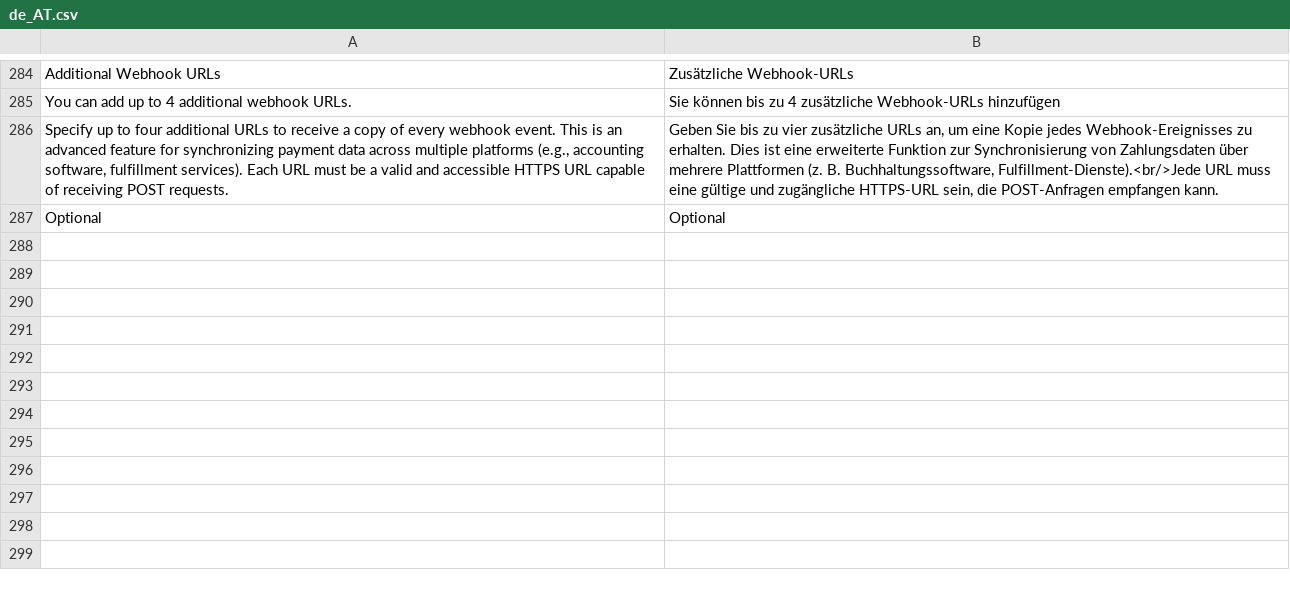
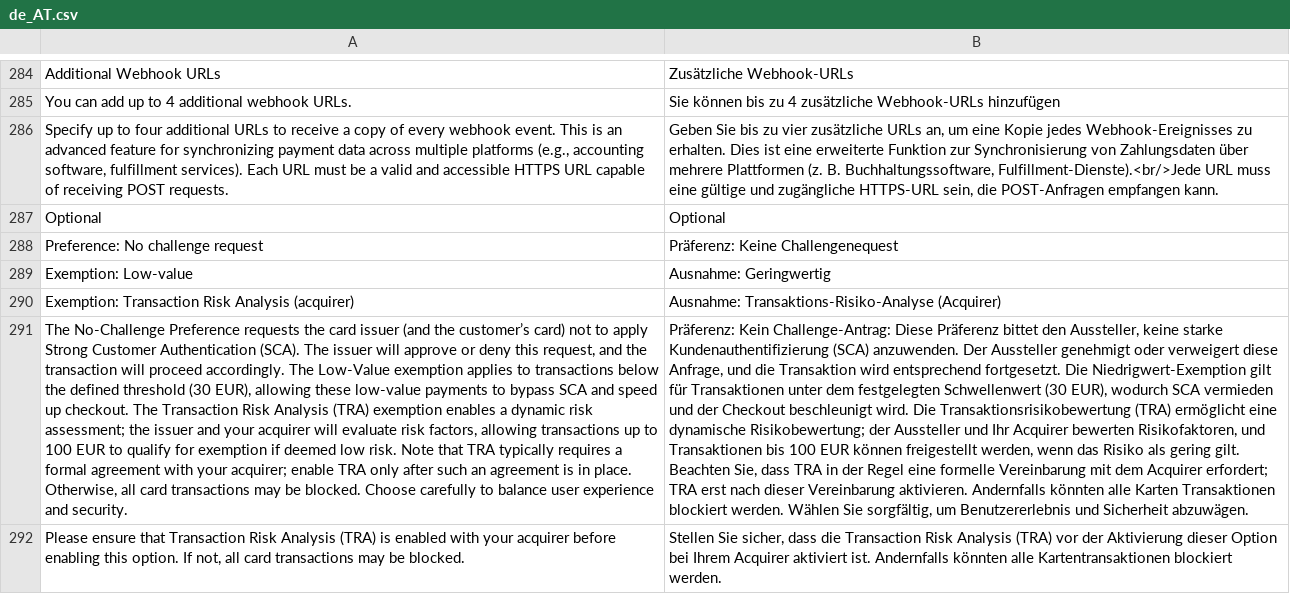
Before and after one commit to CAWL-ecommerce/cawl-plugin-magento-core, a CSV file: i18n/de_AT.csv, drawn as a sheet; only a part is shown, gaps mark what is left out; the diff names each change by its address in the sheet, - before the commit and + after, or states it on an @@ line.

```diff
--- a/i18n/de_AT.csv
+++ b/i18n/de_AT.csv
+row 288: Preference: No challenge request | Präferenz: Keine Challengenequest
+row 289: Exemption: Low-value | Ausnahme: Geringwertig
+row 290: Exemption: Transaction Risk Analysis (acquirer) | Ausnahme: Transaktions-Risiko-Analyse (Acquirer)
+row 291: The No-Challenge Preference requests the card issuer (and the customer’s card) not to apply Strong Customer Authentication (SCA). The issuer will approve or deny this request, and the transaction will proceed accordingly. The Low-Value exemption applies to transactions below the defined threshold (30 EUR), allowing these low-value payments to bypass SCA and speed up checkout. The Transaction Risk Analysis (TRA) exemption enables a dynamic risk assessment; the issuer and your acquirer will evaluate risk factors, allowing transactions up to 100 EUR to qualify for exemption if deemed low risk. Note that TRA typically requires a formal agreement with your acquirer; enable TRA only after such an agreement is in place. Otherwise, all card transactions may be blocked. Choose carefully to balance user experience and security. | Präferenz: Kein Challenge-Antrag: Diese Präferenz bittet den Aussteller, keine starke Kundenauthentifizierung (SCA) anzuwenden. Der Aussteller genehmigt oder verweigert diese Anfrage, und die Transaktion wird entsprechend fortgesetzt. Die Niedrigwert-Exemption gilt für Transaktionen unter dem festgelegten Schwellenwert (30 EUR), wodurch SCA vermieden und der Checkout beschleunigt wird. Die Transaktionsrisikobewertung (TRA) ermöglicht eine dynamische Risikobewertung; der Aussteller und Ihr Acquirer bewerten Risikofaktoren, und Transaktionen bis 100 EUR können freigestellt werden, wenn das Risiko als gering gilt. Beachten Sie, dass TRA in der Regel eine formelle Vereinbarung mit dem Acquirer erfordert; TRA erst nach dieser Vereinbarung aktivieren. Andernfalls könnten alle Karten Transaktionen blockiert werden. Wählen Sie sorgfältig, um Benutzererlebnis und Sicherheit abzuwägen.
+row 292: Please ensure that Transaction Risk Analysis (TRA) is enabled with your acquirer before enabling this option. If not, all card transactions may be blocked. | Stellen Sie sicher, dass die Transaction Risk Analysis (TRA) vor der Aktivierung dieser Option bei Ihrem Acquirer aktiviert ist. Andernfalls könnten alle Kartentransaktionen blockiert werden.
```
Also changed, not shown: i18n/de_CH.csv, i18n/fr_BE.csv, 28 other files.
